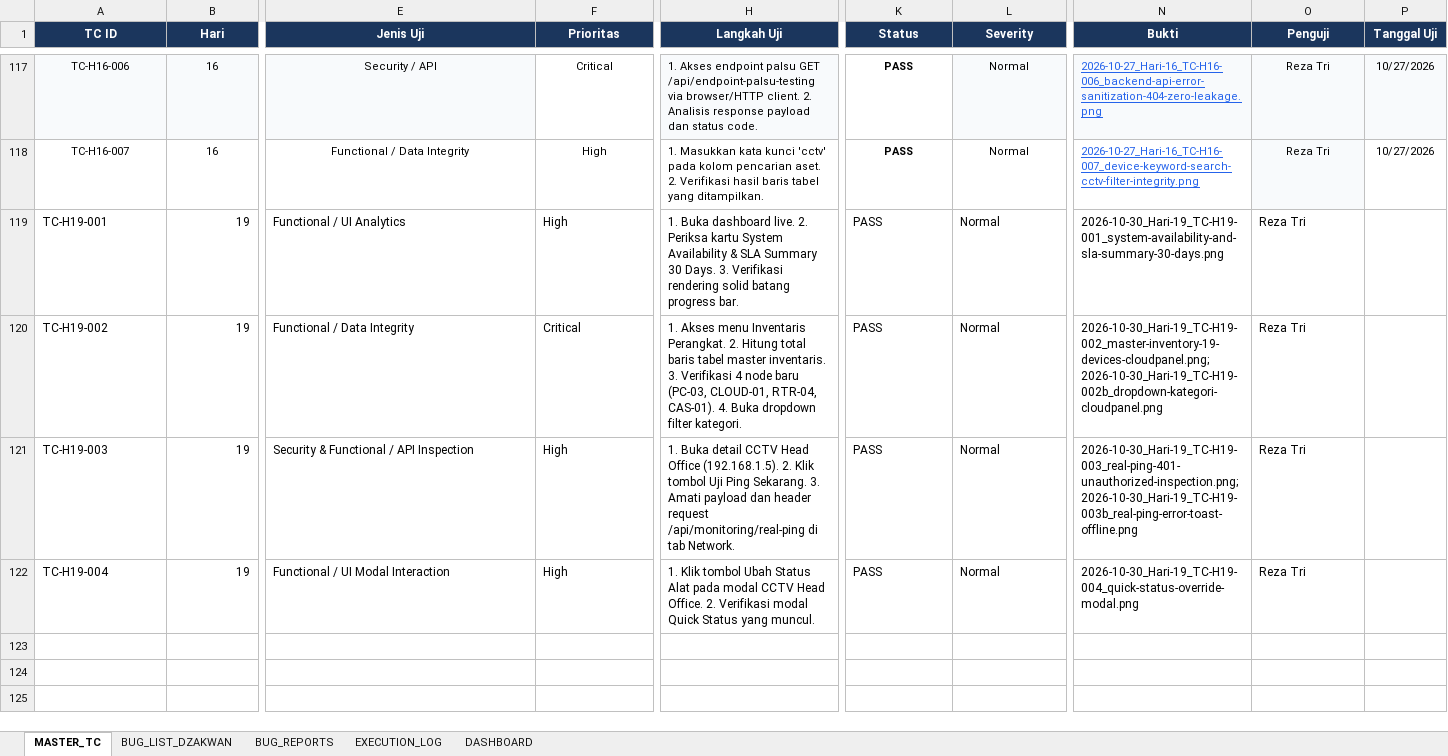
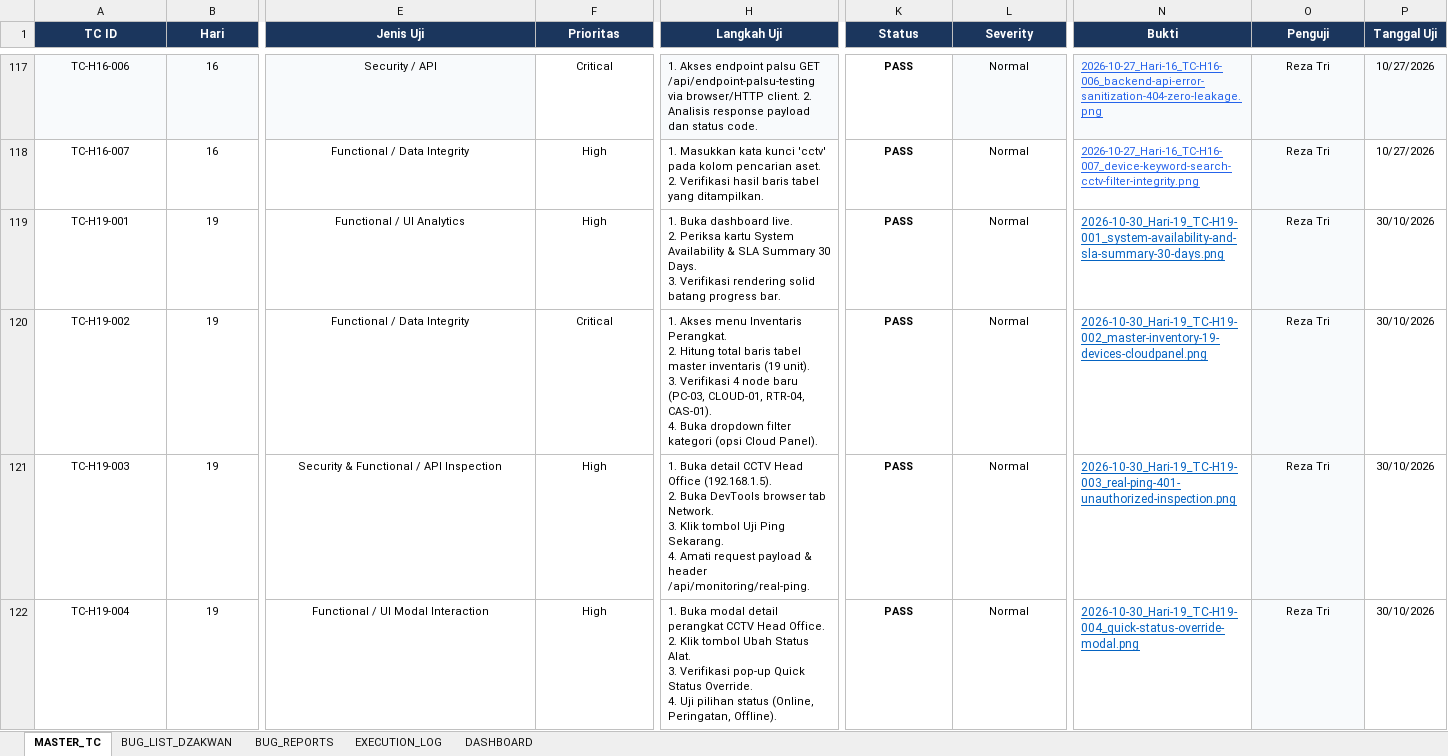
Before and after one commit to T-AIMS/T-AIMS, an Excel workbook: docs/qa-testing/01_Master_Test_Cases.xlsx, sheet MASTER_TC, drawn as a sheet; only a part is shown, gaps mark what is left out; values as stored, in another font and other column widths than the file's, no borders; ↵ is a line break in a cell; the diff covers the shown part only; the diff names each change by its address in the sheet, - before the commit and + after, or states it on an @@ line.

Commit message:
docs(qa): polish 01_Master_Test_Cases.xlsx formatting, borders, row heights, and evidence hyperlinks

```diff
--- a/docs/qa-testing/01_Master_Test_Cases.xlsx (sheet MASTER_TC)
+++ b/docs/qa-testing/01_Master_Test_Cases.xlsx (sheet MASTER_TC)
@@ A119:L122 text size: smaller @@
-A119:A122 alignment: left
+A119:A122 alignment: center
-B119:B122 alignment: right
+B119:B122 alignment: center
-E119:F122 alignment: left
+E119:F122 alignment: center
-H119 (Langkah Uji): …progress bar.
+H119 (Langkah Uji): …progress bar.
-K119:L122 alignment: left
+K119:L122 alignment: center
-K119:K122 bold: off
+K119:K122 bold: on
@@ N119:N122 underline: off → on, text colour: black → #0563C1 @@
@@ O119:O122 text size: smaller, alignment: left → center, fill: none → #F8FAFC @@
-P119:P122 (Tanggal Uji): (empty)
+P119:P122 (Tanggal Uji): 30/10/2026
-H120 (Langkah Uji): …tabel master inventaris. 3. Verifikasi 4 node baru (PC-03, CLOUD-01, RTR-04, CAS-01). 4. Buka dropdown filter kategori.
+H120 (Langkah Uji): …tabel master inventaris (19 unit). ↵ 3. Verifikasi 4 node baru (PC-03, CLOUD-01, RTR-04, CAS-01). ↵ 4. Buka dropdown filter kategori (opsi Cloud Panel).
-N120 (Bukti): 2026-10-30_Hari-19_TC-H19-002_master-inventory-19-devices-cloudpanel.png; 2026-10-30_Hari-19_TC-H19-002b_dropdown-kategori-cloudpanel.png
+N120 (Bukti): 2026-10-30_Hari-19_TC-H19-002_master-inventory-19-devices-cloudpanel.png
-H121 (Langkah Uji): …(192.168.1.5). 2. Klik tombol Uji Ping Sekarang. 3. Amati payload dan header request /api/monitoring/real-ping di tab Network.
+H121 (Langkah Uji): …(192.168.1.5). ↵ 2. Buka DevTools browser tab Network. ↵ 3. Klik tombol Uji Ping Sekarang. ↵ 4. Amati request payload & header /api/monitoring/real-ping.
-N121 (Bukti): 2026-10-30_Hari-19_TC-H19-003_real-ping-401-unauthorized-inspection.png; 2026-10-30_Hari-19_TC-H19-003b_real-ping-error-toast-offline.png
+N121 (Bukti): 2026-10-30_Hari-19_TC-H19-003_real-ping-401-unauthorized-inspection.png
-H122 (Langkah Uji): 1. Klik tombol Ubah Status Alat pada modal CCTV Head Office. 2. Verifikasi modal Quick Status yang muncul.
+H122 (Langkah Uji): 1. Buka modal detail perangkat CCTV Head Office. ↵ 2. Klik tombol Ubah Status Alat. ↵ 3. Verifikasi pop-up Quick Status Override. ↵ 4. Uji pilihan status (Online, Peringatan, Offline).
```
Also changed, not shown: cell formats elsewhere in this sheet.
